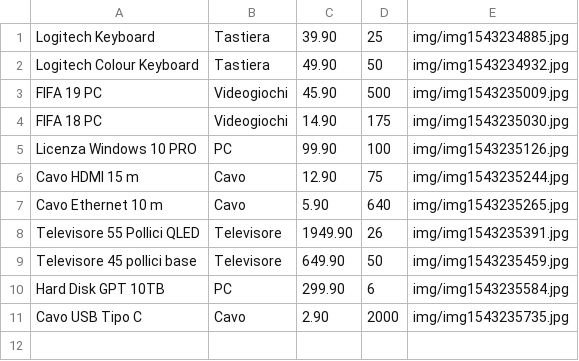
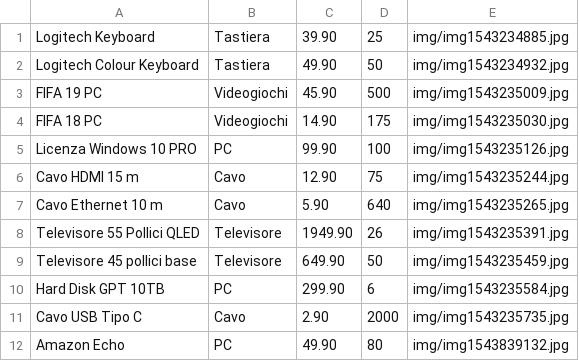
Before and after one commit to EltarSilence/School, a CSV file: PHP/EsercizioSessioni/prodotti.csv, drawn as a sheet.

```diff
--- a/PHP/EsercizioSessioni/prodotti.csv
+++ b/PHP/EsercizioSessioni/prodotti.csv
@@ -11 +11,2 @@ Hard Disk GPT 10TB,PC,299.90,6,img/img1543235584.jpg,
 Cavo USB Tipo C,Cavo,2.90,2000,img/img1543235735.jpg,
+Amazon Echo,PC,49.90,80,img/img1543839132.jpg,
```
Also changed, not shown: 7 other files.
